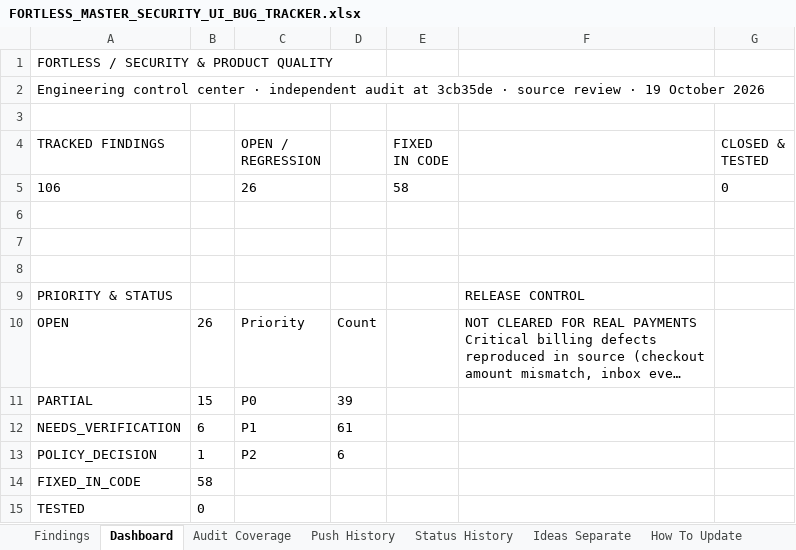
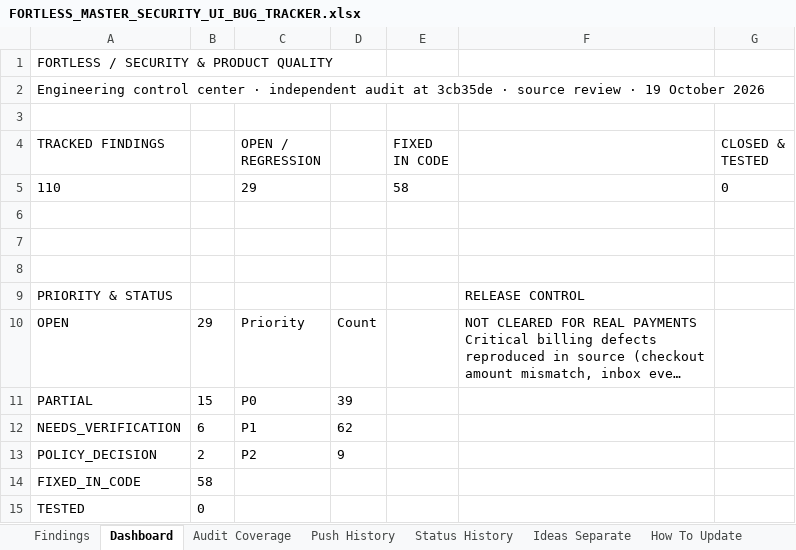
Before and after one commit to trencito42/fortless, an Excel workbook: audits/FORTLESS_MASTER_SECURITY_UI_BUG_TRACKER.xlsx, sheet Dashboard, drawn as a sheet; only a part is shown; long unchanged cells end in …; values as stored, in another font and other column widths than the file's, no borders; the diff names each change by its address in the sheet, - before the commit and + after, or states it on an @@ line.

```diff
--- a/audits/FORTLESS_MASTER_SECURITY_UI_BUG_TRACKER.xlsx (sheet Dashboard)
+++ b/audits/FORTLESS_MASTER_SECURITY_UI_BUG_TRACKER.xlsx (sheet Dashboard)
-A5 (TRACKED FINDINGS): 106
+A5 (TRACKED FINDINGS): 110
-C5 (OPEN / REGRESSION): 26
+C5 (OPEN / REGRESSION): 29
-B10: 26
+B10: 29
-D12: 61
+D12: 62
-B13: 1
+B13: 2
-D13: 6
+D13: 9
```
Also changed, not shown: sheet Findings, sheet Status History, sheet Push History, sheet Audit Coverage, 2 other files.
